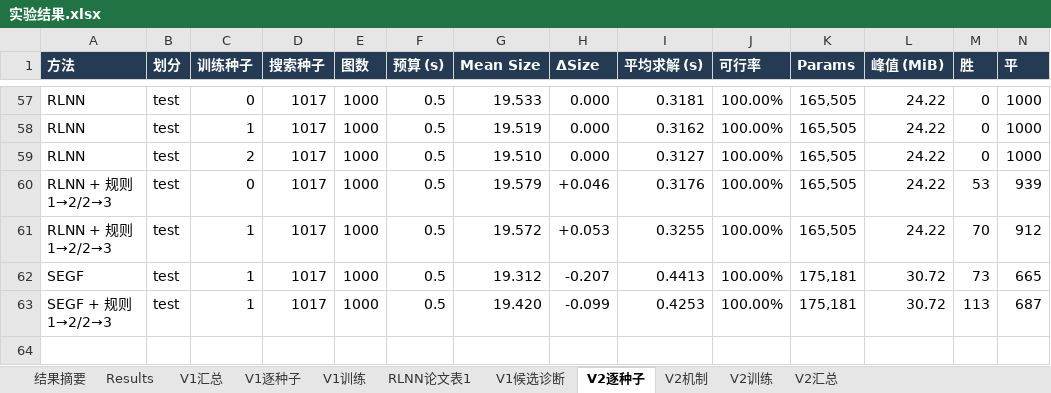
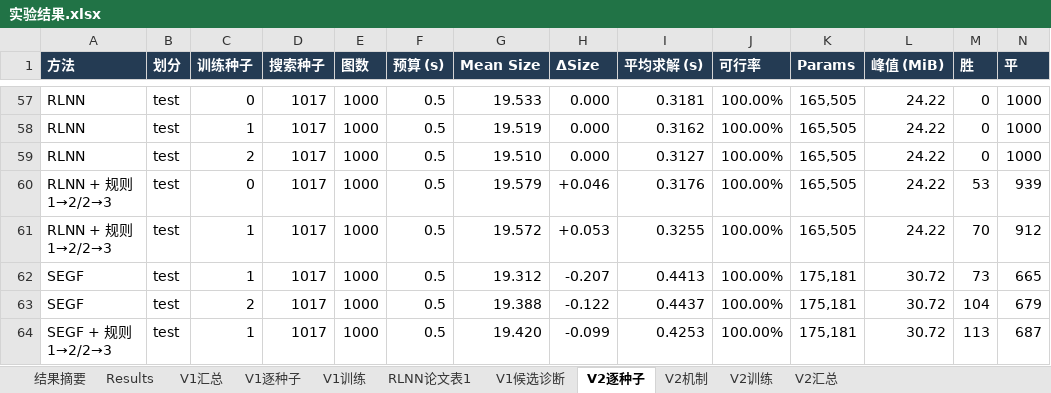
Before and after one commit to YuqiWang-code/RLNN_lab, an Excel workbook: docs/实验结果.xlsx, sheet V2逐种子, drawn as a sheet; only a part is shown, gaps mark what is left out; values as stored, in another font and other column widths than the file's, no borders; rows hold the shown columns only; the diff names each change by its address in the sheet, - before the commit and + after, or states it on an @@ line.

```diff
--- a/docs/实验结果.xlsx (sheet V2逐种子)
+++ b/docs/实验结果.xlsx (sheet V2逐种子)
+row 63: SEGF | test | 2 | 1017 | 1000 | 0.5 | 19.388 | -0.122 | 0.4437 | 100.00% | 175,181 | 30.72 | 104 | 679
```
Also changed, not shown: sheet V2汇总, 2 other files.
